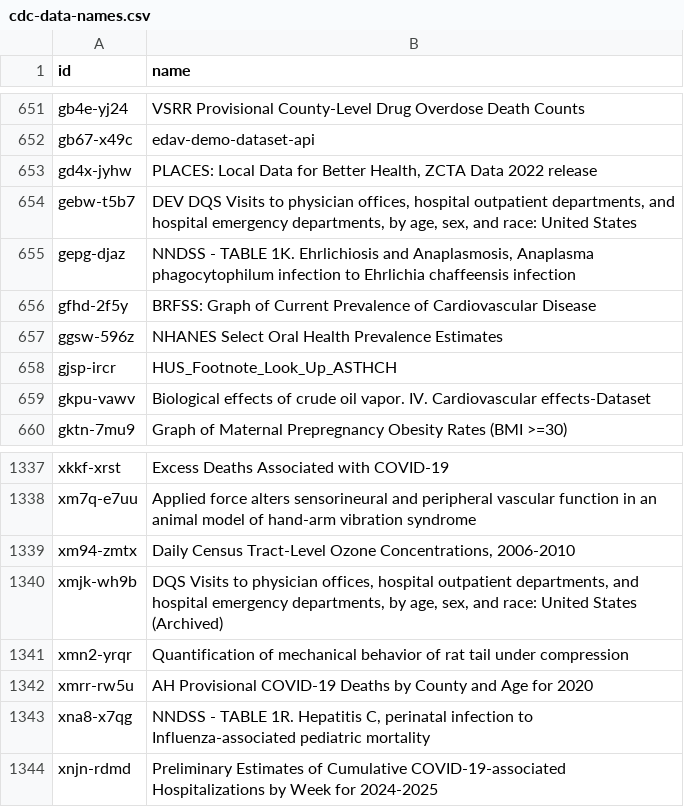
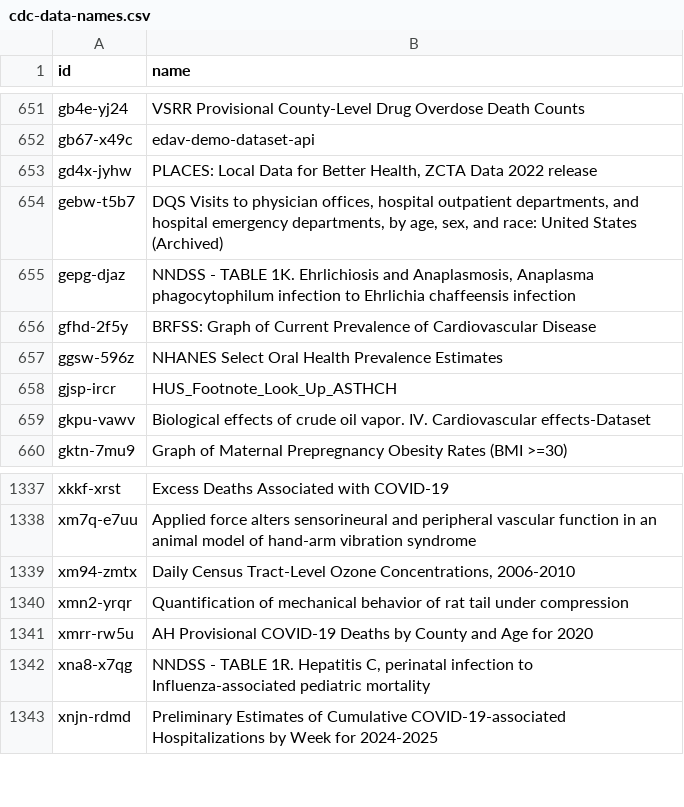
Before and after one commit to jemory/cdc-data-changes, a CSV file: exported_data/cdc-data-names.csv, drawn as a sheet; only a part is shown, gaps mark what is left out.

```diff
--- a/exported_data/cdc-data-names.csv
+++ b/exported_data/cdc-data-names.csv
@@ -653,3 +653,3 @@ gb67-x49c,edav-demo-dataset-api
 gd4x-jyhw,"PLACES: Local Data for Better Health, ZCTA Data 2022 release"
-gebw-t5b7,"DEV DQS Visits to physician offices, hospital outpatient departments, and hospital emergency departments, by age, sex, and race: United States"
+gebw-t5b7,"DQS Visits to physician offices, hospital outpatient departments, and hospital emergency departments, by age, sex, and race: United States (Archived)"
 gepg-djaz,"NNDSS - TABLE 1K. Ehrlichiosis and Anaplasmosis, Anaplasma phagocytophilum infection to Ehrlichia chaffeensis infection"
@@ -1339,3 +1339,2 @@ xm7q-e7uu,Applied force alters sensorineural and peripheral vascular function in
 xm94-zmtx,"Daily Census Tract-Level Ozone Concentrations, 2006-2010"
-xmjk-wh9b,"DQS Visits to physician offices, hospital outpatient departments, and hospital emergency departments, by age, sex, and race: United States (Archived)"
 xmn2-yrqr,Quantification of mechanical behavior of rat tail under compression
```
Also changed, not shown: 3 other files.
